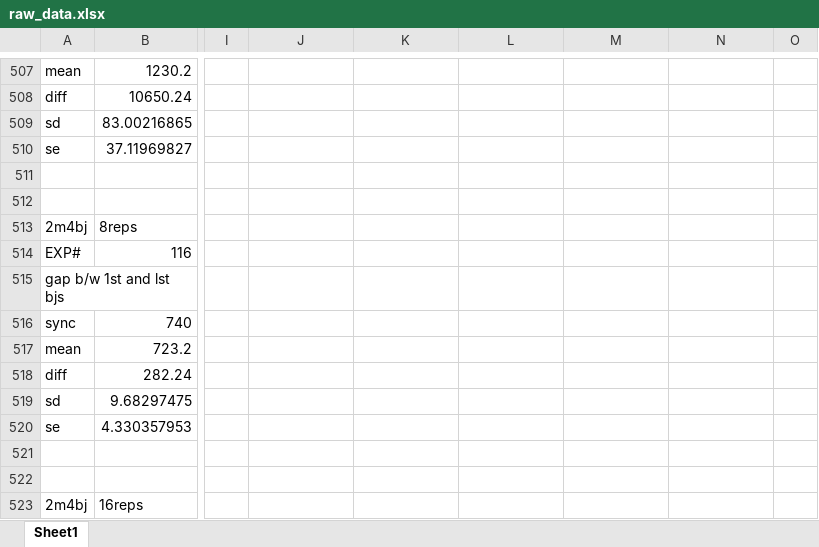
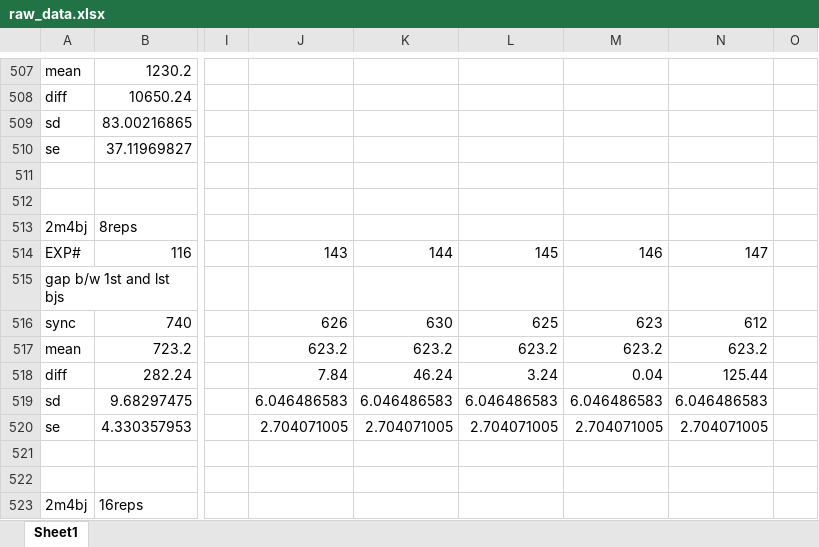
Before and after one commit to saga-project/saga-cpp-legacy-projects, an Excel workbook: papers/async-re/data/raw_data.xlsx, sheet Sheet1, drawn as a sheet; only a part is shown, gaps mark what is left out; values as stored, in another font and other column widths than the file's, no borders; charts and pictures not drawn; the diff covers the shown part only; the diff names each change by its address in the sheet, - before the commit and + after, or states it on an @@ line.

```diff
--- a/papers/async-re/data/raw_data.xlsx (sheet Sheet1)
+++ b/papers/async-re/data/raw_data.xlsx (sheet Sheet1)
-J514: (empty)
+J514: 143
-K514: (empty)
+K514: 144
-L514: (empty)
+L514: 145
-M514: (empty)
+M514: 146
-N514: (empty)
+N514: 147
-J516: (empty)
+J516: 626
-K516: (empty)
+K516: 630
-L516: (empty)
+L516: 625
-M516: (empty)
+M516: 623
-N516: (empty)
+N516: 612
-J517: (empty)
+J517: 623.2
-K517: (empty)
+K517: 623.2
-L517: (empty)
+L517: 623.2
-M517: (empty)
+M517: 623.2
-N517: (empty)
+N517: 623.2
-J518: (empty)
+J518: 7.84
-K518: (empty)
+K518: 46.24
-L518: (empty)
+L518: 3.24
-M518: (empty)
+M518: 0.04
-N518: (empty)
+N518: 125.44
-J519: (empty)
+J519: 6.046486583
-K519: (empty)
+K519: 6.046486583
-L519: (empty)
+L519: 6.046486583
-M519: (empty)
+M519: 6.046486583
-N519: (empty)
+N519: 6.046486583
-J520: (empty)
+J520: 2.704071005
-K520: (empty)
+K520: 2.704071005
-L520: (empty)
+L520: 2.704071005
-M520: (empty)
+M520: 2.704071005
-N520: (empty)
+N520: 2.704071005
```
Also changed, not shown: 291 edited cells elsewhere in this sheet, charts or pictures, papers/async-re/data/Refined_data_AL.xlsx.
